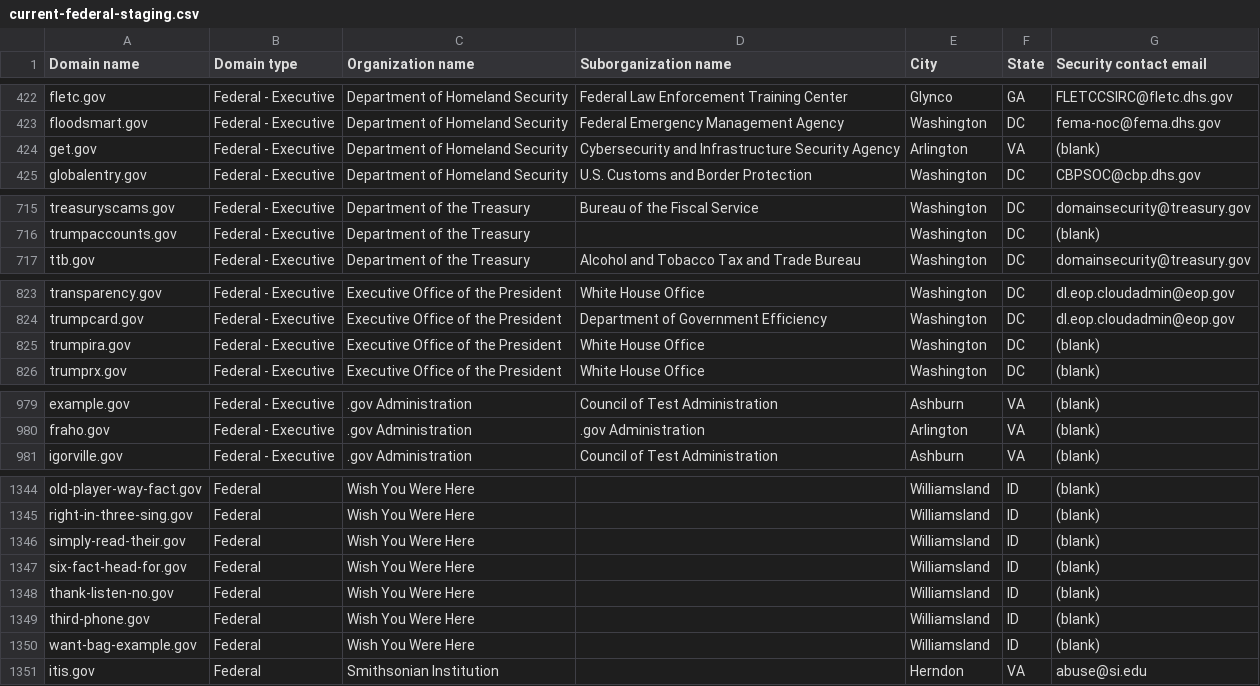
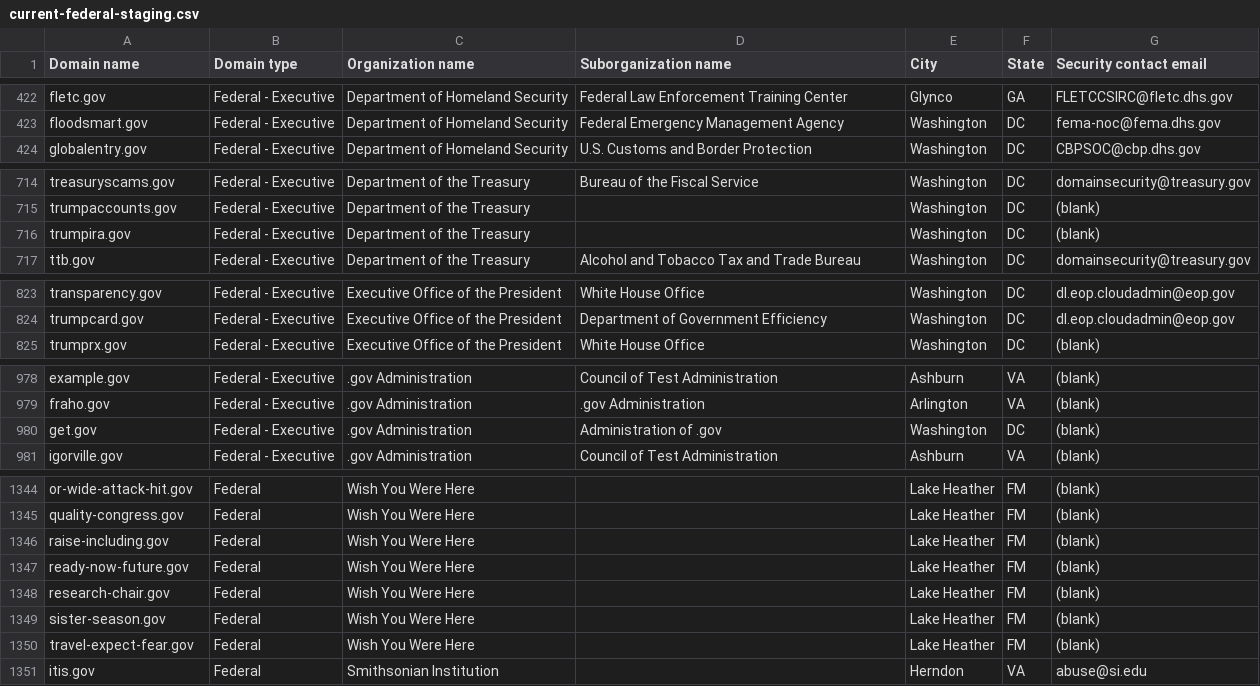
Before and after one commit to cisagov/dotgov-data-staging, a CSV file: current-federal-staging.csv, drawn as a sheet; only a part is shown, gaps mark what is left out; removed rows and columns are numbered as before the commit, all else as after; the diff covers the shown part only; the diff names each change by its address in the sheet, - before the commit and + after, or states it on an @@ line.

```diff
--- a/current-federal-staging.csv
+++ b/current-federal-staging.csv
-row 424: get.gov | Federal - Executive | Department of Homeland Security | Cybersecurity and Infrastructure Security Agency | Arlington | VA | (blank)
+row 716: trumpira.gov | Federal - Executive | Department of the Treasury |  | Washington | DC | (blank)
-row 825: trumpira.gov | Federal - Executive | Executive Office of the President | White House Office | Washington | DC | (blank)
+row 980: get.gov | Federal - Executive | .gov Administration | Administration of .gov | Washington | DC | (blank)
-A1344 (Domain name): old-player-way-fact.gov
+A1344 (Domain name): or-wide-attack-hit.gov
-E1344:E1350 (City): Williamsland
+E1344:E1350 (City): Lake Heather
-F1344:F1350 (State): ID
+F1344:F1350 (State): FM
-A1345 (Domain name): right-in-three-sing.gov
+A1345 (Domain name): quality-congress.gov
-A1346 (Domain name): simply-read-their.gov
+A1346 (Domain name): raise-including.gov
-A1347 (Domain name): six-fact-head-for.gov
+A1347 (Domain name): ready-now-future.gov
-A1348 (Domain name): thank-listen-no.gov
+A1348 (Domain name): research-chair.gov
-A1349 (Domain name): third-phone.gov
+A1349 (Domain name): sister-season.gov
-A1350 (Domain name): want-bag-example.gov
+A1350 (Domain name): travel-expect-fear.gov
```
Also changed, not shown: 1 added row, 1 removed row and 72 edited cells elsewhere in this file, 1 other file.
